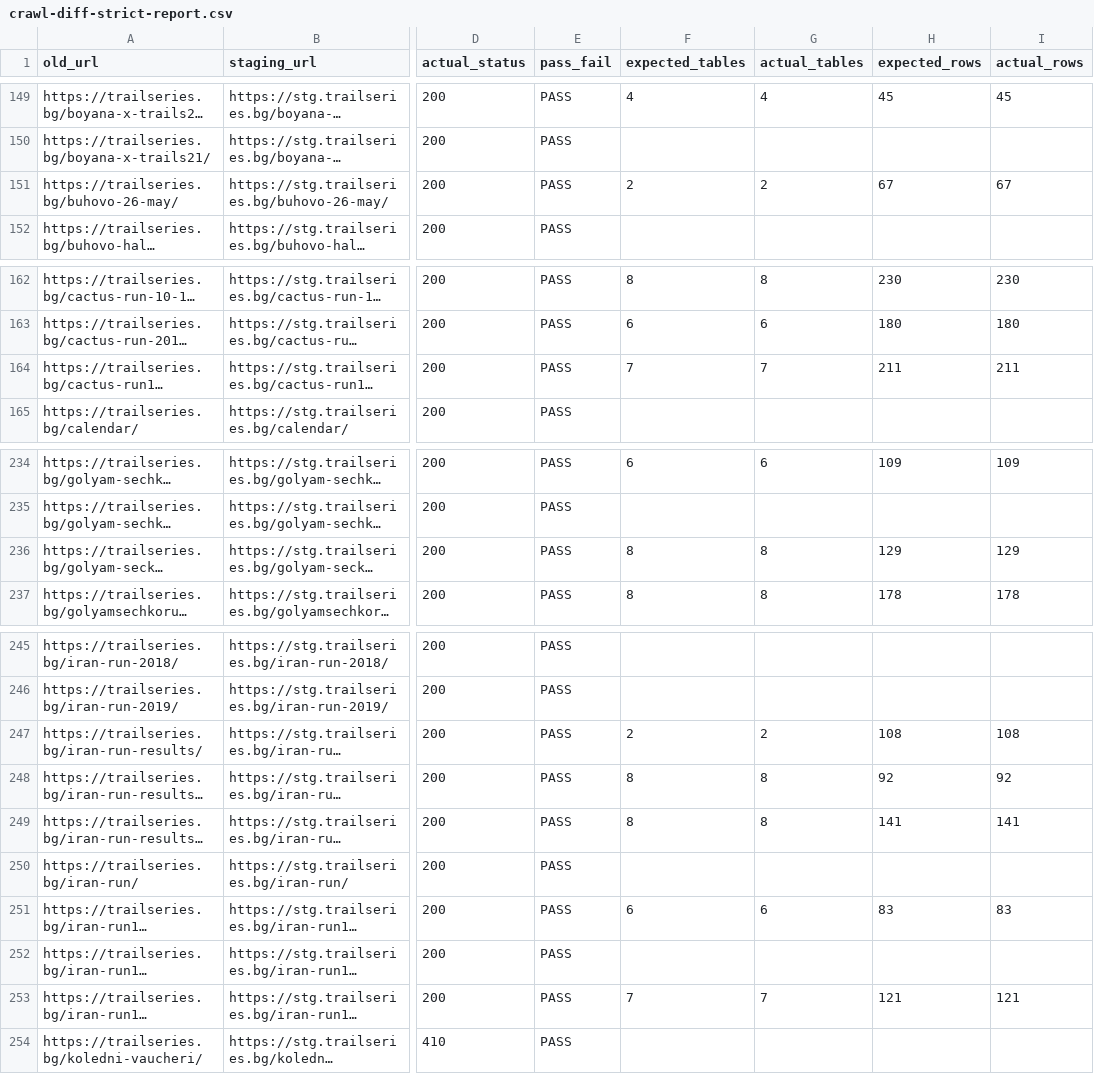
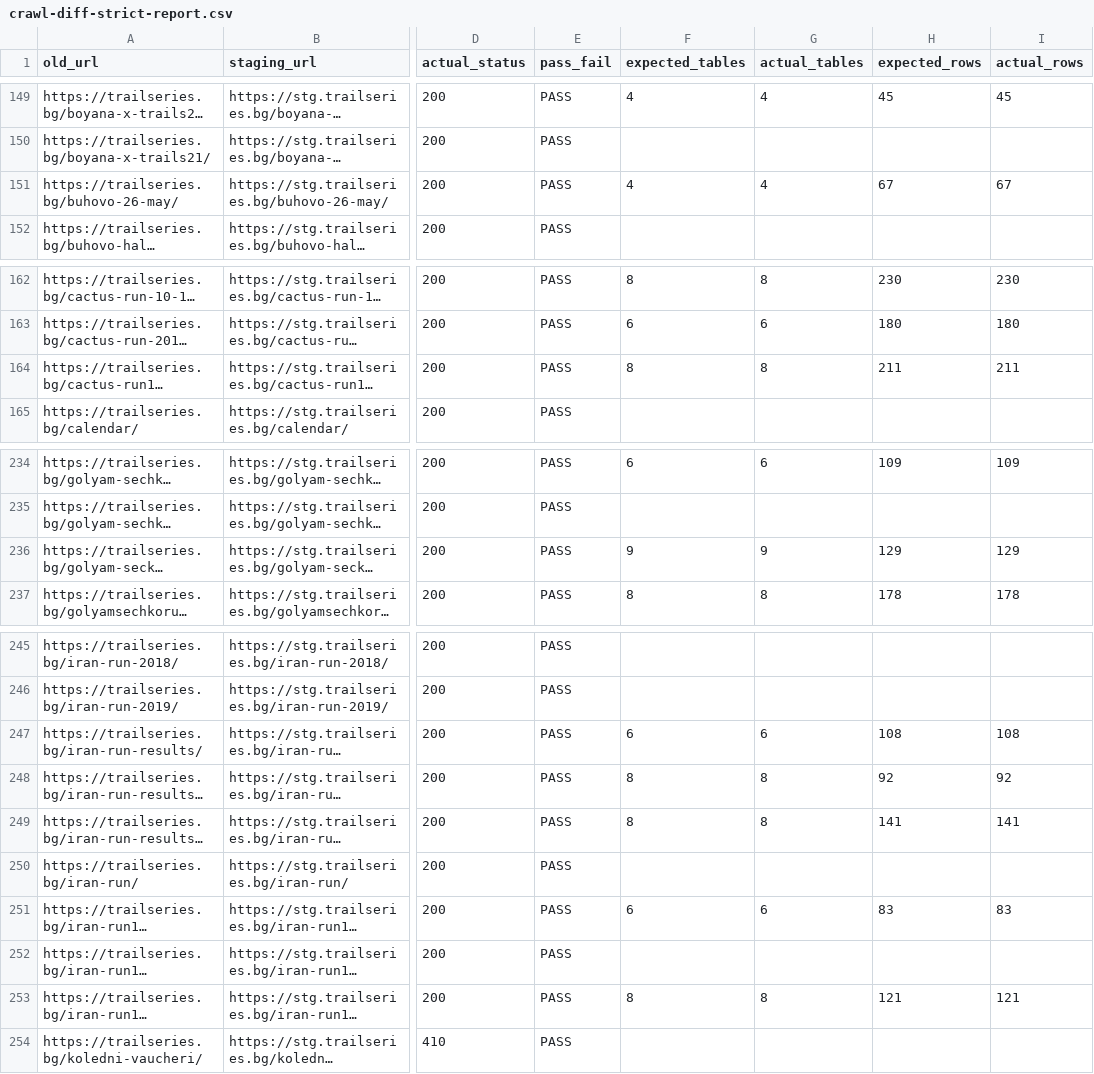
Before and after one commit to clubtriteam-commits/trailseries-theme, a CSV file: migration/crawl-diff-strict-report.csv, drawn as a sheet; only a part is shown, gaps mark what is left out; long unchanged cells end in …; the diff covers the shown part only; the diff names each change by its address in the sheet, - before the commit and + after, or states it on an @@ line.

```diff
--- a/migration/crawl-diff-strict-report.csv
+++ b/migration/crawl-diff-strict-report.csv
-F151 (expected_tables): 2
+F151 (expected_tables): 4
-G151 (actual_tables): 2
+G151 (actual_tables): 4
-F164 (expected_tables): 7
+F164 (expected_tables): 8
-G164 (actual_tables): 7
+G164 (actual_tables): 8
-F236 (expected_tables): 8
+F236 (expected_tables): 9
-G236 (actual_tables): 8
+G236 (actual_tables): 9
-F247 (expected_tables): 2
+F247 (expected_tables): 6
-G247 (actual_tables): 2
+G247 (actual_tables): 6
-F253 (expected_tables): 7
+F253 (expected_tables): 8
-G253 (actual_tables): 7
+G253 (actual_tables): 8
```
Also changed, not shown: 30 edited cells elsewhere in this file, 2 other files.
